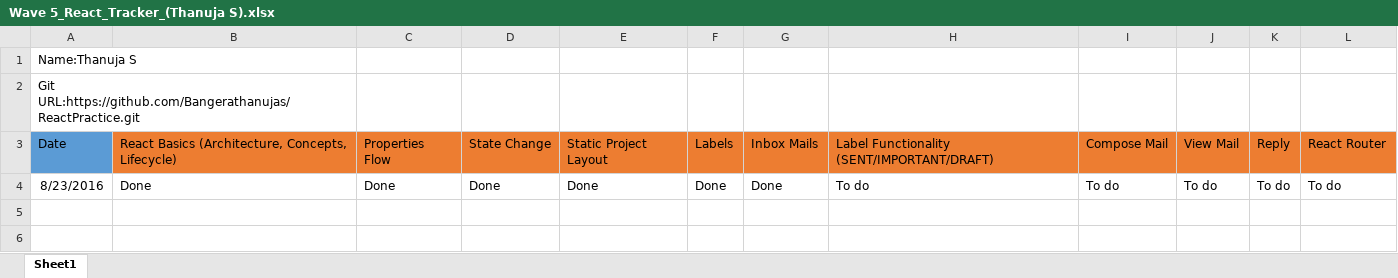
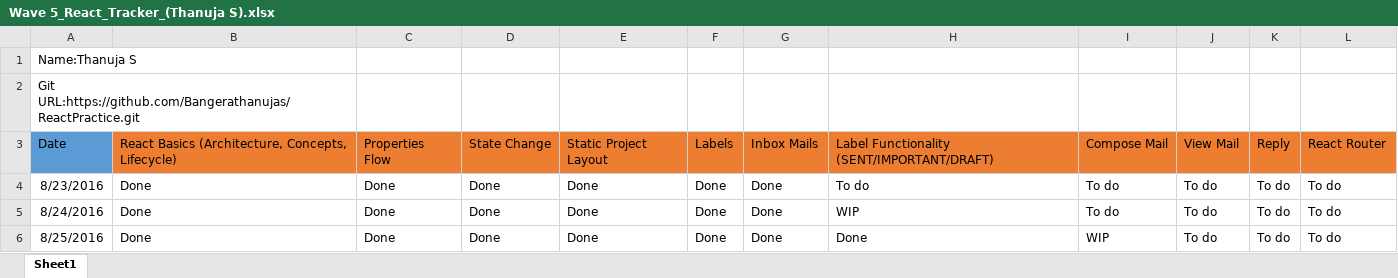
Before and after one commit to Bangerathanujas/ReactPractice, an Excel workbook: Wave 5_React_Tracker_(Thanuja S).xlsx, sheet Sheet1, drawn as a sheet; values as stored, in another font and other column widths than the file's, no borders; the diff names each change by its address in the sheet, - before the commit and + after, or states it on an @@ line.

```diff
--- a/Wave 5_React_Tracker_(Thanuja S).xlsx (sheet Sheet1)
+++ b/Wave 5_React_Tracker_(Thanuja S).xlsx (sheet Sheet1)
+row 5: 8/24/2016 | Done | Done | Done | Done | Done | Done | WIP | To do | To do | To do | To do
+row 6: 8/25/2016 | Done | Done | Done | Done | Done | Done | Done | WIP | To do | To do | To do
```
Also changed, not shown: 7 other files.
